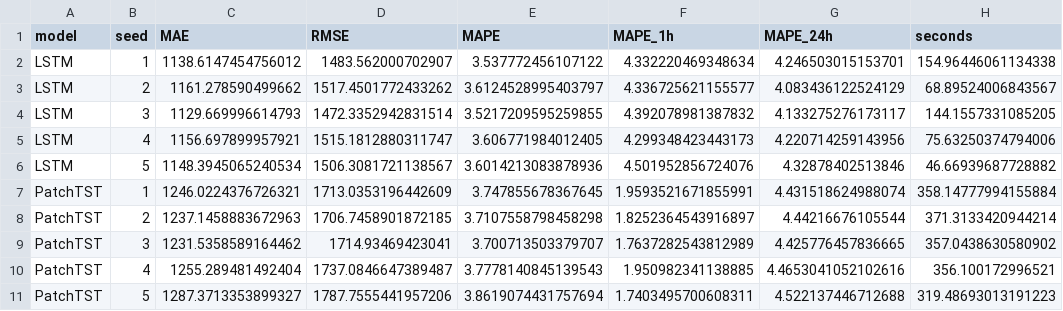
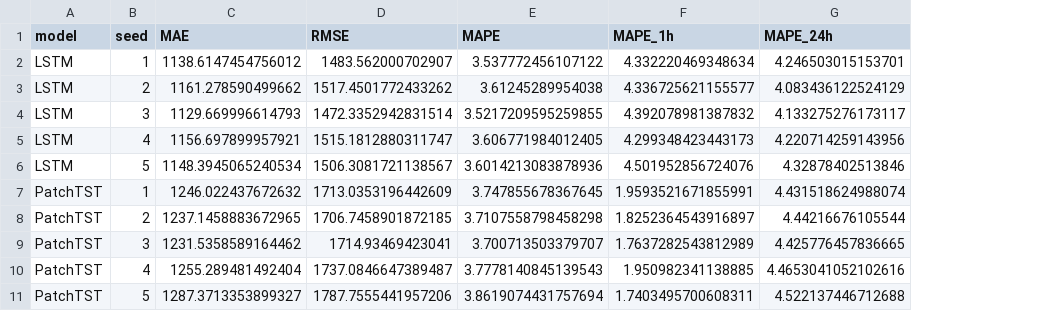
Before and after one commit to ilyasm883/gb-electricity-demand-forecasting, a CSV file: results/tables/10_seed_runs.csv, drawn as a sheet; the diff names each change by its address in the sheet, - before the commit and + after, or states it on an @@ line.

Commit message:
Remove run times from notebooks and result tables

```diff
--- a/results/tables/10_seed_runs.csv
+++ b/results/tables/10_seed_runs.csv
-column H (seconds), rows 2-11: 154.96446061134338 | 68.89524006843567 | 144.1557331085205 | 75.63250374794006 | 46.66939687728882 | 358.14777994155884 | 371.3133420944214 | 357.0438630580902 | 356.100172996521 | 319.48693013191223
-E3 (MAPE): 3.6124528995403797
+E3 (MAPE): 3.61245289954038
-C7 (MAE): 1246.0224376726321
+C7 (MAE): 1246.022437672632
-C8 (MAE): 1237.1458883672963
+C8 (MAE): 1237.1458883672965
```
Also changed, not shown: 10 other files.
